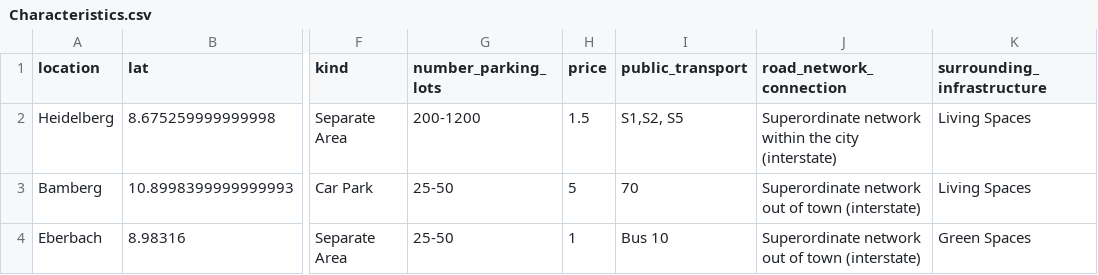
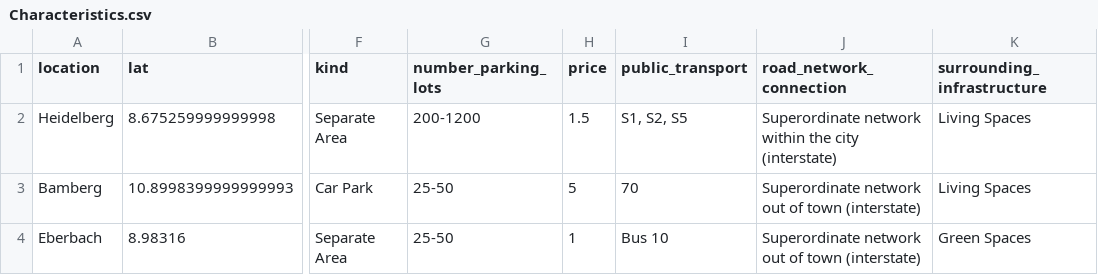
Before and after one commit to PuR-Dashboard/Dashboard, a CSV file: Data/Characteristics.csv, drawn as a sheet; only a part is shown, gaps mark what is left out; the diff names each change by its address in the sheet, - before the commit and + after, or states it on an @@ line.

```diff
--- a/Data/Characteristics.csv
+++ b/Data/Characteristics.csv
-I2 (public_transport): S1,S2, S5
+I2 (public_transport): S1, S2, S5
```
Also changed, not shown: 1 other file.
